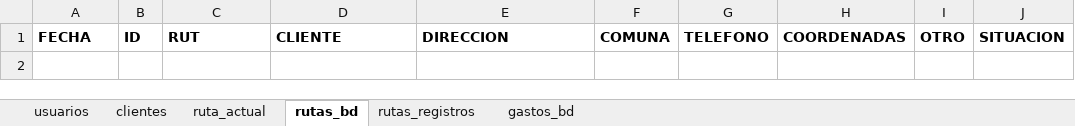
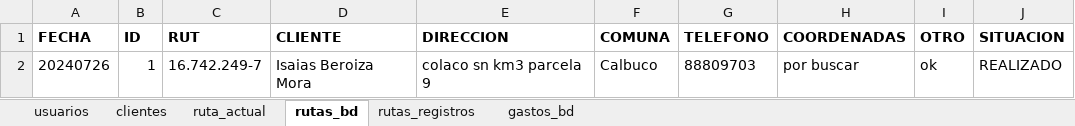
Before and after one commit to Ishovias/mc-ruta-admin, an Excel workbook: bd/mediclean_bd.xlsx, sheet rutas_bd, drawn as a sheet; values as stored, in another font and other column widths than the file's, no borders; the diff names each change by its address in the sheet, - before the commit and + after, or states it on an @@ line.

Commit message:
trabajando en registro de rutas

```diff
--- a/bd/mediclean_bd.xlsx (sheet rutas_bd)
+++ b/bd/mediclean_bd.xlsx (sheet rutas_bd)
+row 2: 20240726 | 1 | 16.742.249-7 | Isaias Beroiza Mora | colaco sn km3 parcela 9 | Calbuco | 88809703 | por buscar | ok | REALIZADO
```
Also changed, not shown: sheet rutas_registros, sheet ruta_actual, 6 other files.
